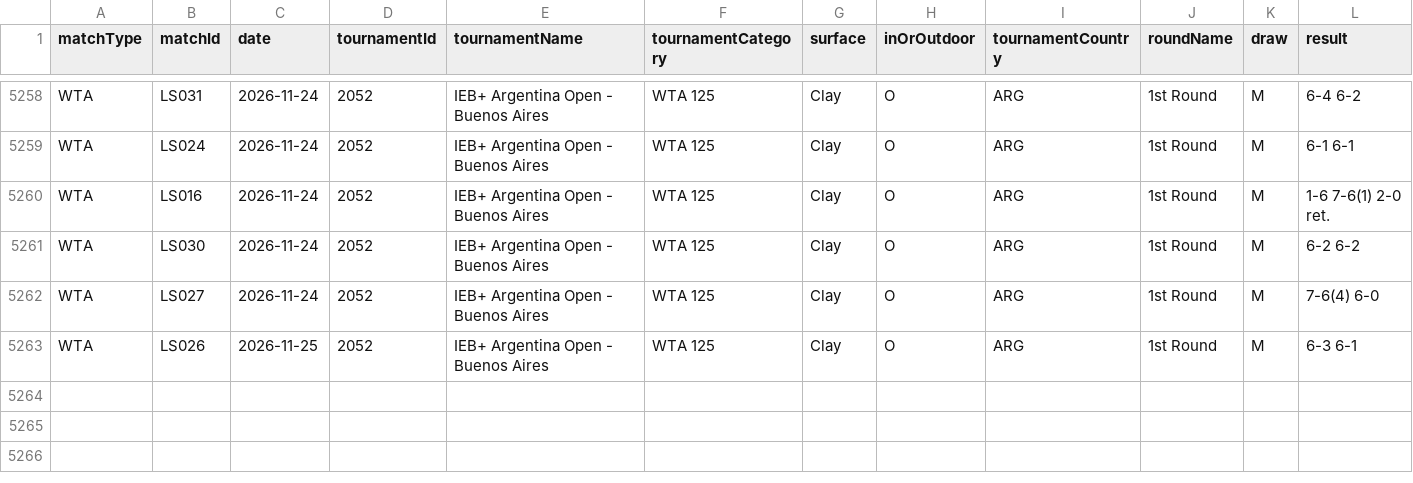
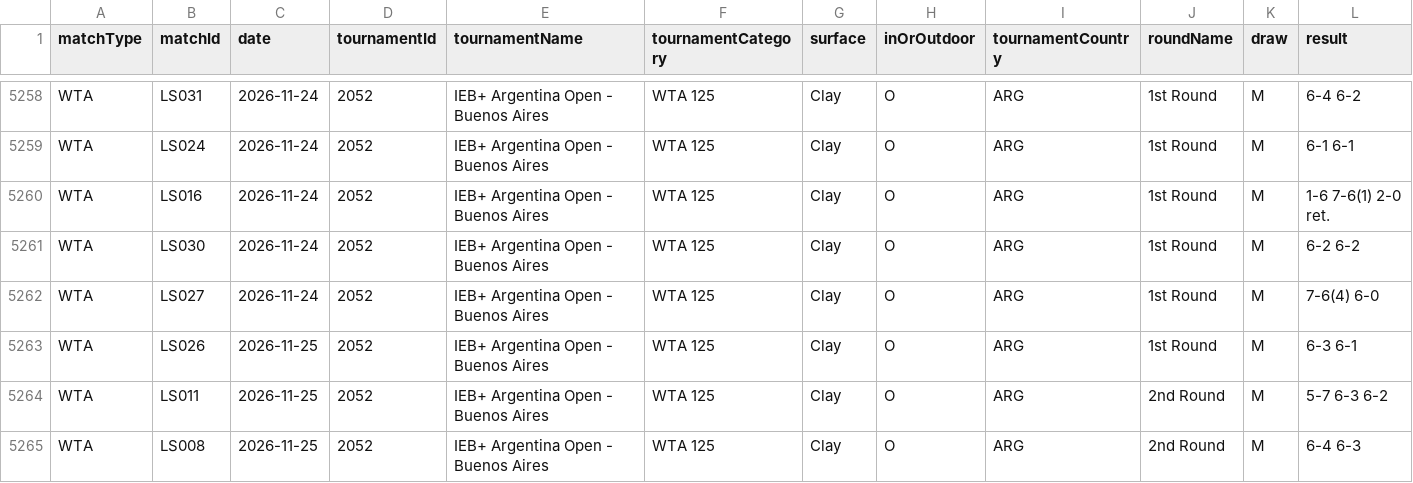
Before and after one commit to tomistgg/tenis-fem-arg, a CSV file: data/wta_matches_arg.csv, drawn as a sheet; only a part is shown, gaps mark what is left out; rows hold the shown columns only; the diff names each change by its address in the sheet, - before the commit and + after, or states it on an @@ line.

```diff
--- a/data/wta_matches_arg.csv
+++ b/data/wta_matches_arg.csv
+row 5264: WTA | LS011 | 2026-11-25 | 2052 | IEB+ Argentina Open - Buenos Aires | WTA 125 | Clay | O | ARG | 2nd Round | M | 5-7 6-3 6-2
+row 5265: WTA | LS008 | 2026-11-25 | 2052 | IEB+ Argentina Open - Buenos Aires | WTA 125 | Clay | O | ARG | 2nd Round | M | 6-4 6-3
```
Also changed, not shown: 10 other files.
